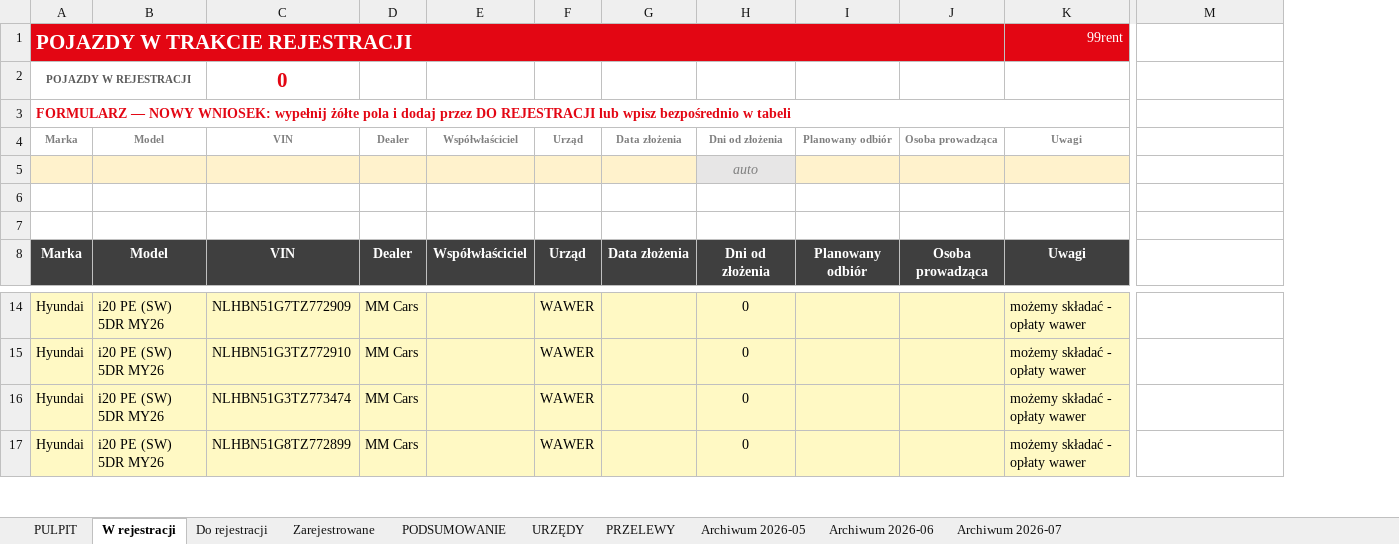
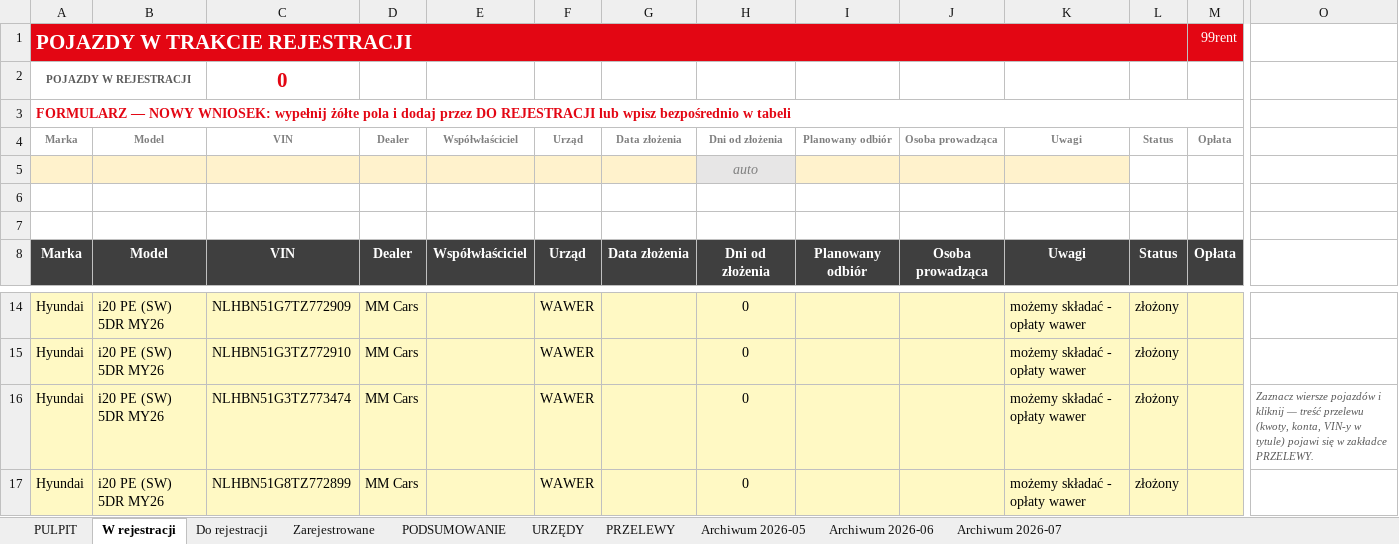
Before and after one commit to figaszewskioskar-ux/plik-rejestracji, an Excel workbook: Raport_rejestracji_99rent-GLOWNYYY.xlsm, sheet W rejestracji, drawn as a sheet; only a part is shown, gaps mark what is left out; values as stored, in another font and other column widths than the file's, no borders; charts and pictures and conditional formats not drawn; removed rows and columns are numbered as before the commit, all else as after; the diff names each change by its address in the sheet, - before the commit and + after, or states it on an @@ line.

```diff
--- a/Raport_rejestracji_99rent-GLOWNYYY.xlsm (sheet W rejestracji)
+++ b/Raport_rejestracji_99rent-GLOWNYYY.xlsm (sheet W rejestracji)
+column L, rows 4-8: Status |  |  |  | Status; rows 14-17: all złożony
+column M, rows 1-8: 99rent |  |  | Opłata |  |  |  | Opłata
-A1:J1 merged
+A1:L1 merged
-K1: 99rent
+K1: (empty)
-O16: (empty)
+O16: Zaznacz wiersze pojazdów i kliknij — treść przelewu (kwoty, konta, VIN-y w tytule) pojawi się w zakładce PRZELEWY.
```
Also changed, not shown: sheet Zarejestrowane, sheet PRZELEWY, formulas that keep their value, 2 other files.
